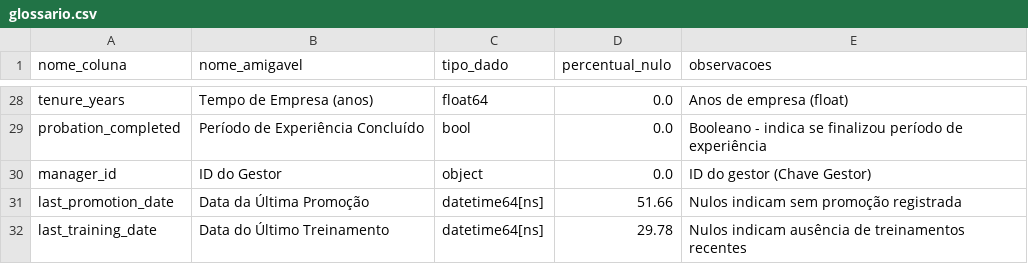
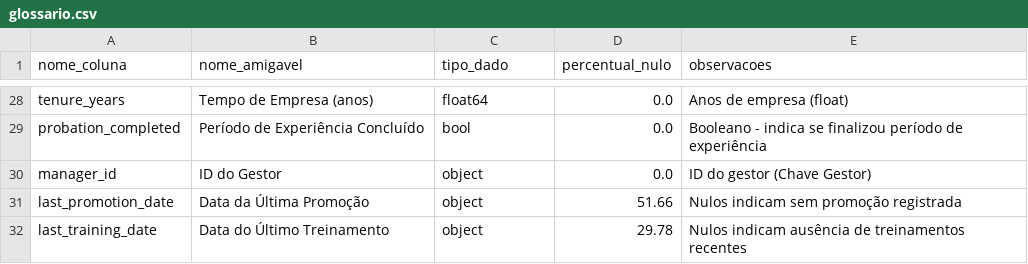
Before and after one commit to pela-andrea/people-analytics-case, a CSV file: data/glossario.csv, drawn as a sheet; only a part is shown, gaps mark what is left out; the diff covers the shown part only.

```diff
--- a/data/glossario.csv
+++ b/data/glossario.csv
@@ -30,3 +30,3 @@ probation_completed,Período de Experiência Concluído,bool,0.0,Booleano - indi
 manager_id,ID do Gestor,object,0.0,ID do gestor (Chave Gestor)
-last_promotion_date,Data da Última Promoção,datetime64[ns],51.66,Nulos indicam sem promoção registrada
-last_training_date,Data do Último Treinamento,datetime64[ns],29.78,Nulos indicam ausência de treinamentos recentes
+last_promotion_date,Data da Última Promoção,object,51.66,Nulos indicam sem promoção registrada
+last_training_date,Data do Último Treinamento,object,29.78,Nulos indicam ausência de treinamentos recentes
```
Also changed, not shown: 12 edited cells elsewhere in this file.
